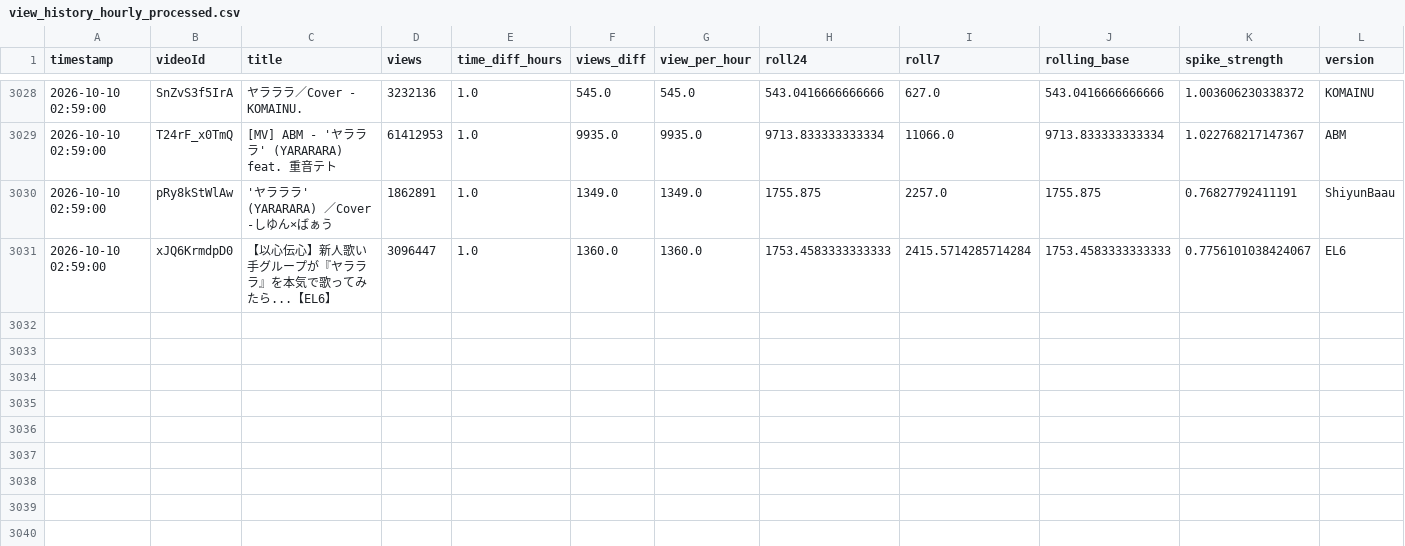
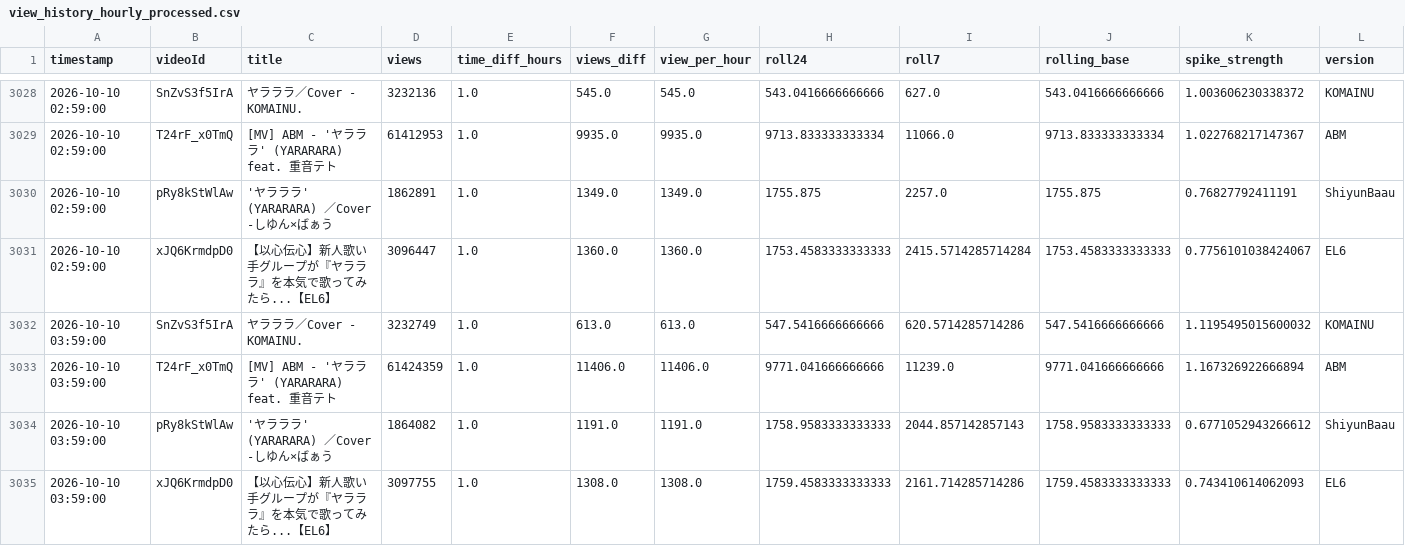
Before and after one commit to shimoharai-blip/youtube-view-fetch, a CSV file: view_history_hourly_processed.csv, drawn as a sheet; only a part is shown, gaps mark what is left out.

```diff
--- a/view_history_hourly_processed.csv
+++ b/view_history_hourly_processed.csv
@@ -3031 +3031,5 @@ timestamp,videoId,title,views,time_diff_hours,views_diff,view_per_hour,roll24,ro
 2026-10-10 02:59:00,xJQ6KrmdpD0,【以心伝心】新人歌い手グループが『ヤラララ』を本気で歌ってみたら...【EL6】,3096447,1.0,1360.0,1360.0,1753.4583333333333,2415.5714285714284,1753.4583333333333,0.7756101038424067,EL6
+2026-10-10 03:59:00,SnZvS3f5IrA,ヤラララ／Cover - KOMAINU.,3232749,1.0,613.0,613.0,547.5416666666666,620.5714285714286,547.5416666666666,1.1195495015600032,KOMAINU
+2026-10-10 03:59:00,T24rF_x0TmQ,[MV] ABM - 'ヤラララ' (YARARARA) feat. 重音テト,61424359,1.0,11406.0,11406.0,9771.041666666666,11239.0,9771.041666666666,1.167326922666894,ABM
+2026-10-10 03:59:00,pRy8kStWlAw,'ヤラララ' (YARARARA) ／Cover -しゆん×ばぁう,1864082,1.0,1191.0,1191.0,1758.9583333333333,2044.857142857143,1758.9583333333333,0.6771052943266612,ShiyunBaau
+2026-10-10 03:59:00,xJQ6KrmdpD0,【以心伝心】新人歌い手グループが『ヤラララ』を本気で歌ってみたら...【EL6】,3097755,1.0,1308.0,1308.0,1759.4583333333333,2161.714285714286,1759.4583333333333,0.743410614062093,EL6
```
Also changed, not shown: data/processed/2026-10.csv, 5 other files.
